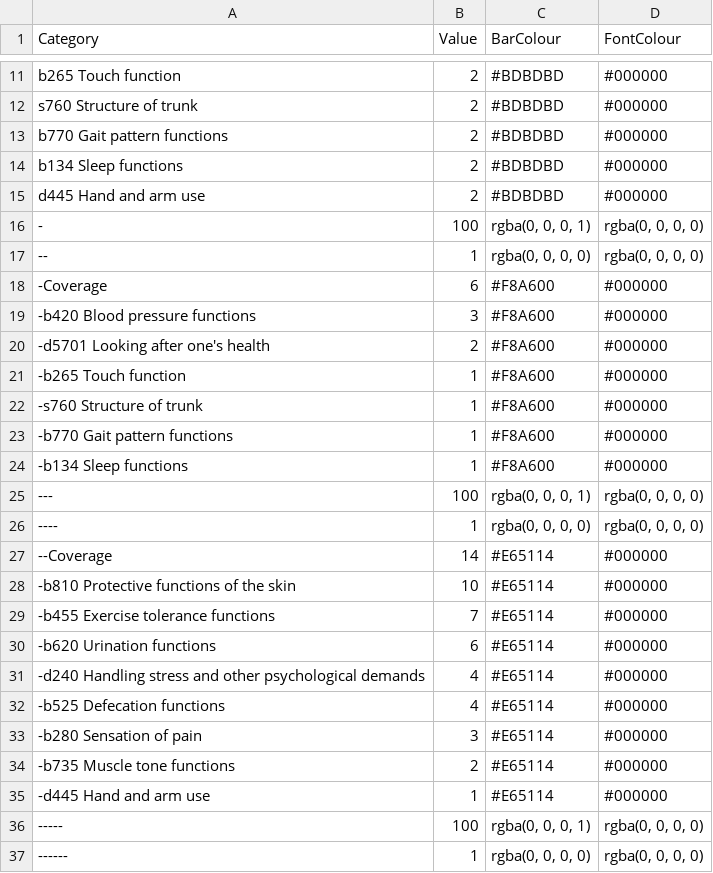
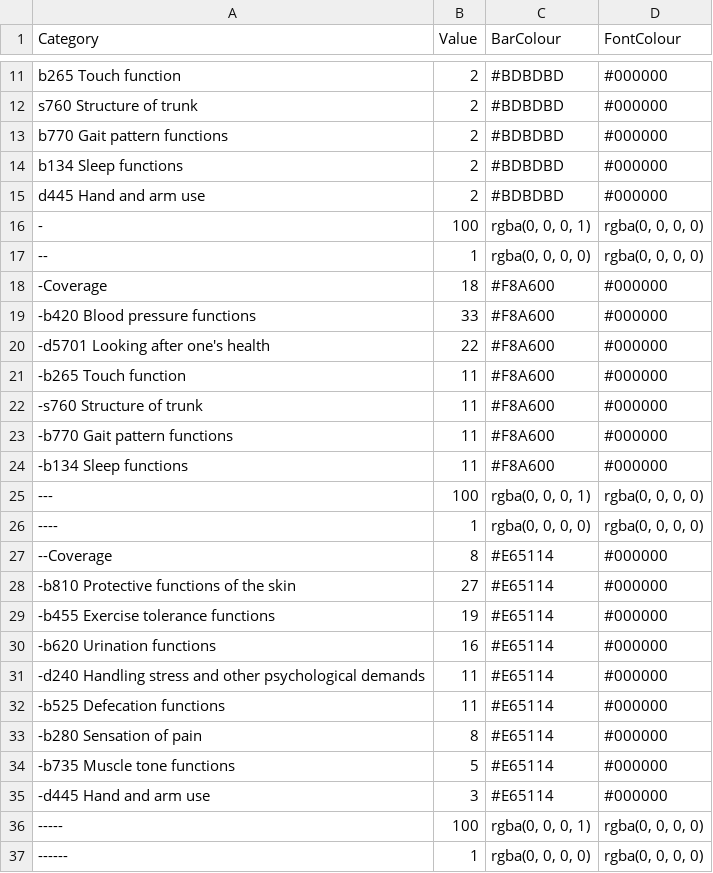
Before and after one commit to r-bernard/tester, a CSV file: sci-icf-categorisation.csv, drawn as a sheet; only a part is shown, gaps mark what is left out.

Commit message:
Update sci-icf-categorisation.csv

```diff
--- a/sci-icf-categorisation.csv
+++ b/sci-icf-categorisation.csv
@@ -17,20 +17,20 @@ d445 Hand and arm use,2,"#BDBDBD","#000000"
 --,1,"rgba(0, 0, 0, 0)","rgba(0, 0, 0, 0)"
--Coverage,6,"#F8A600","#000000"
--b420 Blood pressure functions,3,"#F8A600","#000000"
--d5701 Looking after one's health,2,"#F8A600","#000000"
--b265 Touch function,1,"#F8A600","#000000"
--s760 Structure of trunk,1,"#F8A600","#000000"
--b770 Gait pattern functions,1,"#F8A600","#000000"
--b134 Sleep functions,1,"#F8A600","#000000"
+-Coverage,18,"#F8A600","#000000"
+-b420 Blood pressure functions,33,"#F8A600","#000000"
+-d5701 Looking after one's health,22,"#F8A600","#000000"
+-b265 Touch function,11,"#F8A600","#000000"
+-s760 Structure of trunk,11,"#F8A600","#000000"
+-b770 Gait pattern functions,11,"#F8A600","#000000"
+-b134 Sleep functions,11,"#F8A600","#000000"
 ---,100,"rgba(0, 0, 0, 1)","rgba(0, 0, 0, 0)"
 ----,1,"rgba(0, 0, 0, 0)","rgba(0, 0, 0, 0)"
---Coverage,14,"#E65114","#000000"
--b810 Protective functions of the skin,10,"#E65114","#000000"
--b455 Exercise tolerance functions,7,"#E65114","#000000"
--b620 Urination functions,6,"#E65114","#000000"
--d240 Handling stress and other psychological demands,4,"#E65114","#000000"
--b525 Defecation functions,4,"#E65114","#000000"
--b280 Sensation of pain,3,"#E65114","#000000"
--b735 Muscle tone functions,2,"#E65114","#000000"
--d445 Hand and arm use,1,"#E65114","#000000"
+--Coverage,8,"#E65114","#000000"
+-b810 Protective functions of the skin,27,"#E65114","#000000"
+-b455 Exercise tolerance functions,19,"#E65114","#000000"
+-b620 Urination functions,16,"#E65114","#000000"
+-d240 Handling stress and other psychological demands,11,"#E65114","#000000"
+-b525 Defecation functions,11,"#E65114","#000000"
+-b280 Sensation of pain,8,"#E65114","#000000"
+-b735 Muscle tone functions,5,"#E65114","#000000"
+-d445 Hand and arm use,3,"#E65114","#000000"
 -----,100,"rgba(0, 0, 0, 1)","rgba(0, 0, 0, 0)"
```
